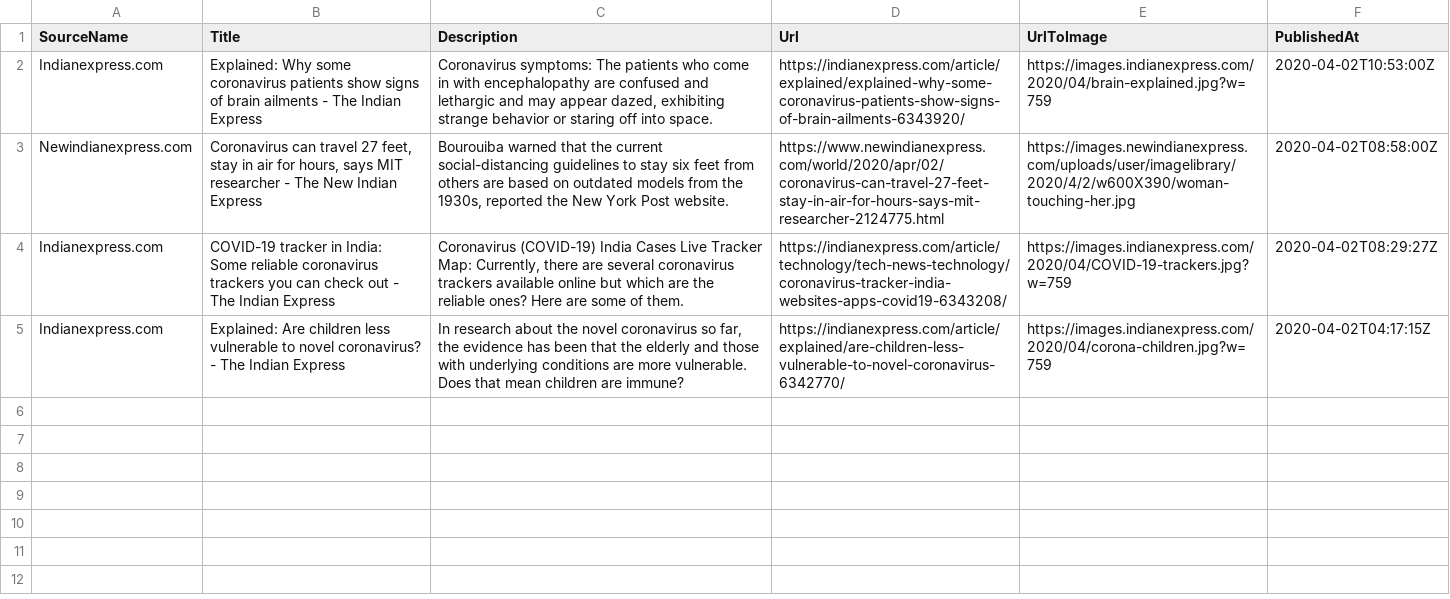
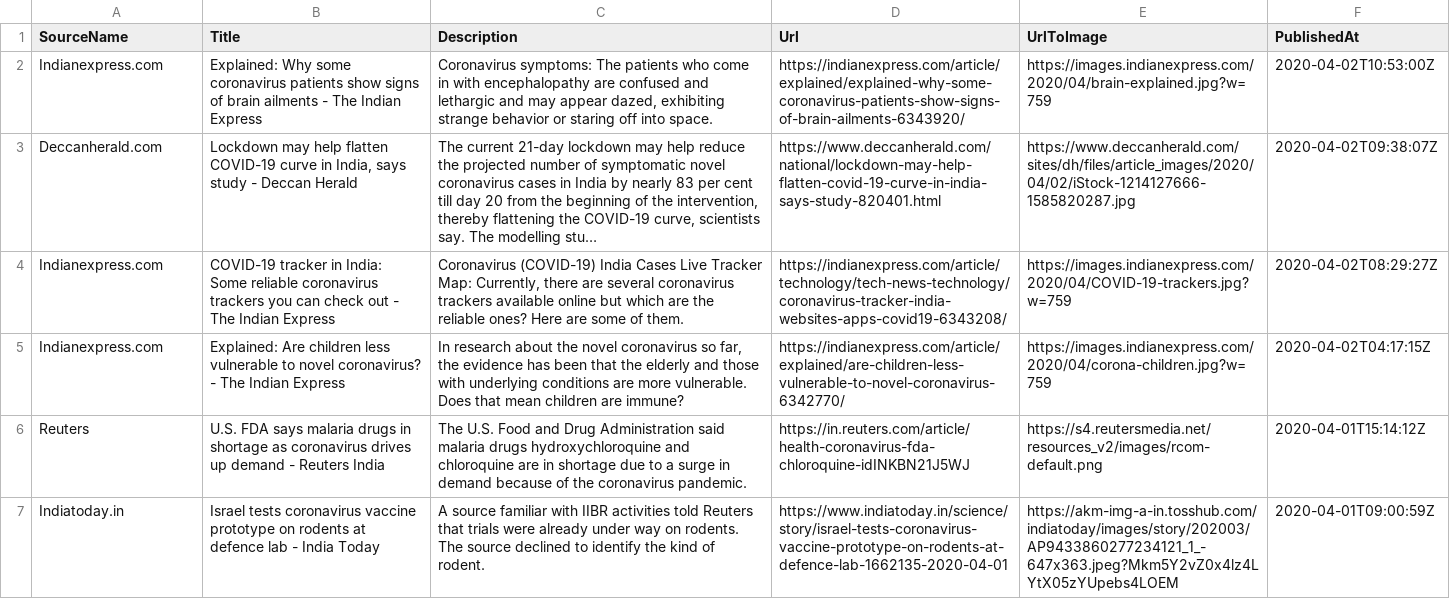
Before and after one commit to PritiShaw/Covid-19-India, a CSV file: src/data/newsFeed.csv, drawn as a sheet; removed rows and columns are numbered as before the commit, all else as after; the diff names each change by its address in the sheet, - before the commit and + after, or states it on an @@ line.

Commit message:
Stats Bot pushed at 03-04-2020_01:00AM IST

```diff
--- a/src/data/newsFeed.csv
+++ b/src/data/newsFeed.csv
-row 3: Newindianexpress.com | Coronavirus can travel 27 feet, stay in air for hours, says MIT researcher - The New Indian Express | Bourouiba warned that the current social-distancing guidelines to stay six feet from others are based on outdated models from the 1930s, reported the New York Post website. | https://www.newindianexpress.com/world/2020/apr/02/coronavirus-can-travel-27-feet-stay-in-air-for-hours-says-mit-researcher-2124775.html | https://images.newindianexpress.com/uploads/user/imagelibrary/2020/4/2/w600X390/woman-touching-her.jpg | 2020-04-02T08:58:00Z
+row 3: Deccanherald.com | Lockdown may help flatten COVID-19 curve in India, says study - Deccan Herald | The current 21-day lockdown may help reduce the projected number of symptomatic novel coronavirus cases in India by nearly 83 per cent till day 20 from the beginning of the intervention, thereby flattening the COVID-19 curve, scientists say. The modelling stu… | https://www.deccanherald.com/national/lockdown-may-help-flatten-covid-19-curve-in-india-says-study-820401.html | https://www.deccanherald.com/sites/dh/files/article_images/2020/04/02/iStock-1214127666-1585820287.jpg | 2020-04-02T09:38:07Z
+row 6: Reuters | U.S. FDA says malaria drugs in shortage as coronavirus drives up demand - Reuters India | The U.S. Food and Drug Administration said malaria drugs hydroxychloroquine and chloroquine are in shortage due to a surge in demand because of the coronavirus pandemic. | https://in.reuters.com/article/health-coronavirus-fda-chloroquine-idINKBN21J5WJ | https://s4.reutersmedia.net/resources_v2/images/rcom-default.png | 2020-04-01T15:14:12Z
+row 7: Indiatoday.in | Israel tests coronavirus vaccine prototype on rodents at defence lab - India Today | A source familiar with IIBR activities told Reuters that trials were already under way on rodents. The source declined to identify the kind of rodent. | https://www.indiatoday.in/science/story/israel-tests-coronavirus-vaccine-prototype-on-rodents-at-defence-lab-1662135-2020-04-01 | https://akm-img-a-in.tosshub.com/indiatoday/images/story/202003/AP9433860277234121_1_-647x363.jpeg?Mkm5Y2vZ0x4lz4LYtX05zYUpebs4LOEM | 2020-04-01T09:00:59Z
```
